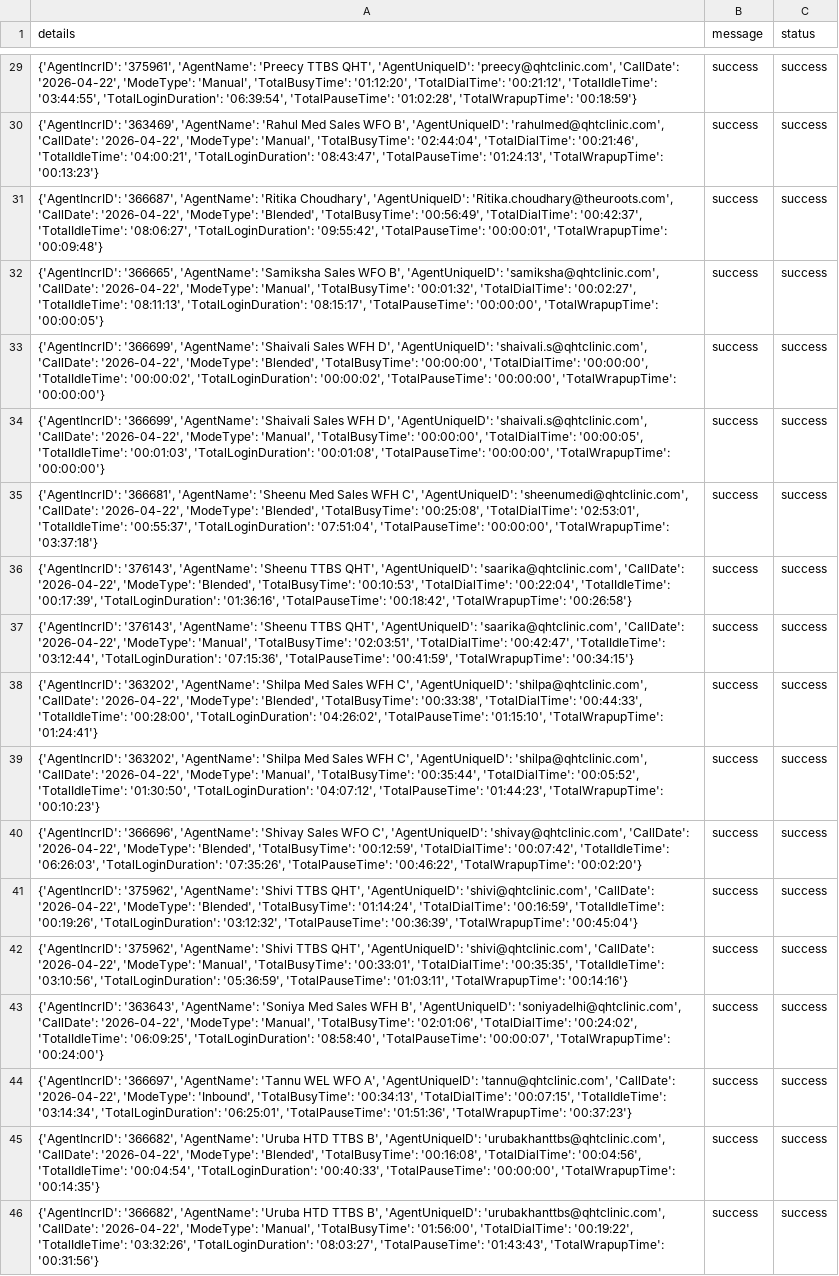
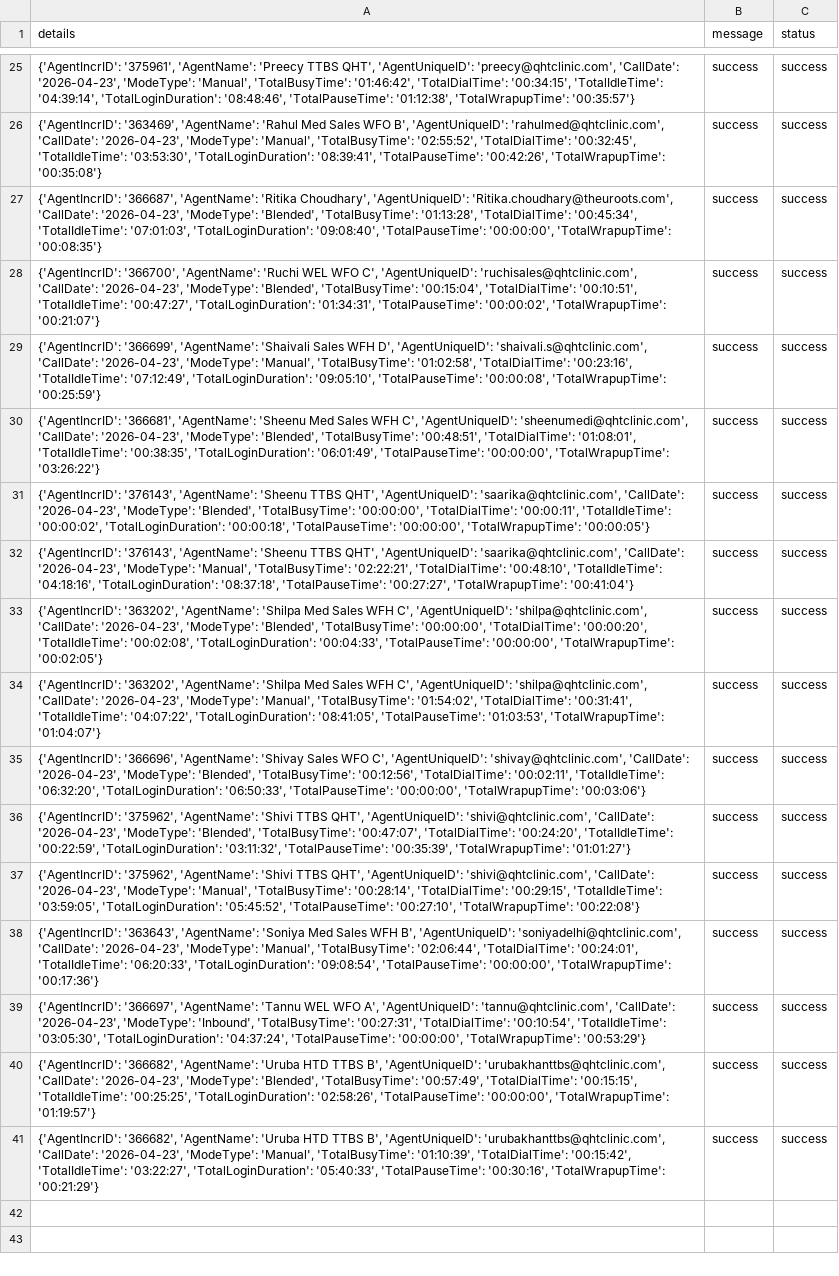
Before and after one commit to John-Cena-DEV/ozonetel_agents, a CSV file: report.csv, drawn as a sheet; only a part is shown, gaps mark what is left out; removed rows and columns are numbered as before the commit, all else as after; the diff covers the shown part only; the diff names each change by its address in the sheet, - before the commit and + after, or states it on an @@ line.

```diff
--- a/report.csv
+++ b/report.csv
-A25 (details): …'preecy@qhtclinic.com', 'CallDate': '2026-04-22', 'ModeType': 'Manual', 'TotalBusyTime': '01:12:20', 'TotalDialTime': '00:21:12', 'TotalIdleTime': '03:44:55', 'TotalLoginDuration': '06:39:54', 'TotalPauseTime': '01:02:28', 'TotalWrapupTime': '00:18:59'}
+A25 (details): …'preecy@qhtclinic.com', 'CallDate': '2026-04-23', 'ModeType': 'Manual', 'TotalBusyTime': '01:46:42', 'TotalDialTime': '00:34:15', 'TotalIdleTime': '04:39:14', 'TotalLoginDuration': '08:48:46', 'TotalPauseTime': '01:12:38', 'TotalWrapupTime': '00:35:57'}
-A26 (details): …'rahulmed@qhtclinic.com', 'CallDate': '2026-04-22', 'ModeType': 'Manual', 'TotalBusyTime': '02:44:04', 'TotalDialTime': '00:21:46', 'TotalIdleTime': '04:00:21', 'TotalLoginDuration': '08:43:47', 'TotalPauseTime': '01:24:13', 'TotalWrapupTime': '00:13:23'}
+A26 (details): …'rahulmed@qhtclinic.com', 'CallDate': '2026-04-23', 'ModeType': 'Manual', 'TotalBusyTime': '02:55:52', 'TotalDialTime': '00:32:45', 'TotalIdleTime': '03:53:30', 'TotalLoginDuration': '08:39:41', 'TotalPauseTime': '00:42:26', 'TotalWrapupTime': '00:35:08'}
-A27 (details): …'Ritika.choudhary@theuroots.com', 'CallDate': '2026-04-22', 'ModeType': 'Blended', 'TotalBusyTime': '00:56:49', 'TotalDialTime': '00:42:37', 'TotalIdleTime': '08:06:27', 'TotalLoginDuration': '09:55:42', 'TotalPauseTime': '00:00:01', 'TotalWrapupTime': '00:09:48'}
+A27 (details): …'Ritika.choudhary@theuroots.com', 'CallDate': '2026-04-23', 'ModeType': 'Blended', 'TotalBusyTime': '01:13:28', 'TotalDialTime': '00:45:34', 'TotalIdleTime': '07:01:03', 'TotalLoginDuration': '09:08:40', 'TotalPauseTime': '00:00:00', 'TotalWrapupTime': '00:08:35'}
-A28 (details): {'AgentIncrID': '366665', 'AgentName': 'Samiksha Sales WFO B', 'AgentUniqueID': 'samiksha@qhtclinic.com', 'CallDate': '2026-04-22', 'ModeType': 'Manual', 'TotalBusyTime': '00:01:32', 'TotalDialTime': '00:02:27', 'TotalIdleTime': '08:11:13', 'TotalLoginDuration': '08:15:17', 'TotalPauseTime': '00:00:00', 'TotalWrapupTime': '00:00:05'}
+A28 (details): {'AgentIncrID': '366700', 'AgentName': 'Ruchi WEL WFO C', 'AgentUniqueID': 'ruchisales@qhtclinic.com', 'CallDate': '2026-04-23', 'ModeType': 'Blended', 'TotalBusyTime': '00:15:04', 'TotalDialTime': '00:10:51', 'TotalIdleTime': '00:47:27', 'TotalLoginDuration': '01:34:31', 'TotalPauseTime': '00:00:02', 'TotalWrapupTime': '00:21:07'}
-A29 (details): …'shaivali.s@qhtclinic.com', 'CallDate': '2026-04-22', 'ModeType': 'Blended', 'TotalBusyTime': '00:00:00', 'TotalDialTime': '00:00:00', 'TotalIdleTime': '00:00:02', 'TotalLoginDuration': '00:00:02', 'TotalPauseTime': '00:00:00', 'TotalWrapupTime': '00:00:00'}
+A29 (details): …'shaivali.s@qhtclinic.com', 'CallDate': '2026-04-23', 'ModeType': 'Manual', 'TotalBusyTime': '01:02:58', 'TotalDialTime': '00:23:16', 'TotalIdleTime': '07:12:49', 'TotalLoginDuration': '09:05:10', 'TotalPauseTime': '00:00:08', 'TotalWrapupTime': '00:25:59'}
-row 34: {'AgentIncrID': '366699', 'AgentName': 'Shaivali Sales WFH D', 'AgentUniqueID': 'shaivali.s@qhtclinic.com', 'CallDate': '2026-04-22', 'ModeType': 'Manual', 'TotalBusyTime': '00:00:00', 'TotalDialTime': '00:00:05', 'TotalIdleTime': '00:01:03', 'TotalLoginDuration': '00:01:08', 'TotalPauseTime': '00:00:00', 'TotalWrapupTime': '00:00:00'} | success | success
-A30 (details): …'sheenumedi@qhtclinic.com', 'CallDate': '2026-04-22', 'ModeType': 'Blended', 'TotalBusyTime': '00:25:08', 'TotalDialTime': '02:53:01', 'TotalIdleTime': '00:55:37', 'TotalLoginDuration': '07:51:04', 'TotalPauseTime': '00:00:00', 'TotalWrapupTime': '03:37:18'}
+A30 (details): …'sheenumedi@qhtclinic.com', 'CallDate': '2026-04-23', 'ModeType': 'Blended', 'TotalBusyTime': '00:48:51', 'TotalDialTime': '01:08:01', 'TotalIdleTime': '00:38:35', 'TotalLoginDuration': '06:01:49', 'TotalPauseTime': '00:00:00', 'TotalWrapupTime': '03:26:22'}
-A31 (details): …'saarika@qhtclinic.com', 'CallDate': '2026-04-22', 'ModeType': 'Blended', 'TotalBusyTime': '00:10:53', 'TotalDialTime': '00:22:04', 'TotalIdleTime': '00:17:39', 'TotalLoginDuration': '01:36:16', 'TotalPauseTime': '00:18:42', 'TotalWrapupTime': '00:26:58'}
+A31 (details): …'saarika@qhtclinic.com', 'CallDate': '2026-04-23', 'ModeType': 'Blended', 'TotalBusyTime': '00:00:00', 'TotalDialTime': '00:00:11', 'TotalIdleTime': '00:00:02', 'TotalLoginDuration': '00:00:18', 'TotalPauseTime': '00:00:00', 'TotalWrapupTime': '00:00:05'}
-A32 (details): …'saarika@qhtclinic.com', 'CallDate': '2026-04-22', 'ModeType': 'Manual', 'TotalBusyTime': '02:03:51', 'TotalDialTime': '00:42:47', 'TotalIdleTime': '03:12:44', 'TotalLoginDuration': '07:15:36', 'TotalPauseTime': '00:41:59', 'TotalWrapupTime': '00:34:15'}
+A32 (details): …'saarika@qhtclinic.com', 'CallDate': '2026-04-23', 'ModeType': 'Manual', 'TotalBusyTime': '02:22:21', 'TotalDialTime': '00:48:10', 'TotalIdleTime': '04:18:16', 'TotalLoginDuration': '08:37:18', 'TotalPauseTime': '00:27:27', 'TotalWrapupTime': '00:41:04'}
-A33 (details): …'shilpa@qhtclinic.com', 'CallDate': '2026-04-22', 'ModeType': 'Blended', 'TotalBusyTime': '00:33:38', 'TotalDialTime': '00:44:33', 'TotalIdleTime': '00:28:00', 'TotalLoginDuration': '04:26:02', 'TotalPauseTime': '01:15:10', 'TotalWrapupTime': '01:24:41'}
+A33 (details): …'shilpa@qhtclinic.com', 'CallDate': '2026-04-23', 'ModeType': 'Blended', 'TotalBusyTime': '00:00:00', 'TotalDialTime': '00:00:20', 'TotalIdleTime': '00:02:08', 'TotalLoginDuration': '00:04:33', 'TotalPauseTime': '00:00:00', 'TotalWrapupTime': '00:02:05'}
-A34 (details): …'shilpa@qhtclinic.com', 'CallDate': '2026-04-22', 'ModeType': 'Manual', 'TotalBusyTime': '00:35:44', 'TotalDialTime': '00:05:52', 'TotalIdleTime': '01:30:50', 'TotalLoginDuration': '04:07:12', 'TotalPauseTime': '01:44:23', 'TotalWrapupTime': '00:10:23'}
+A34 (details): …'shilpa@qhtclinic.com', 'CallDate': '2026-04-23', 'ModeType': 'Manual', 'TotalBusyTime': '01:54:02', 'TotalDialTime': '00:31:41', 'TotalIdleTime': '04:07:22', 'TotalLoginDuration': '08:41:05', 'TotalPauseTime': '01:03:53', 'TotalWrapupTime': '01:04:07'}
-A35 (details): …'shivay@qhtclinic.com', 'CallDate': '2026-04-22', 'ModeType': 'Blended', 'TotalBusyTime': '00:12:59', 'TotalDialTime': '00:07:42', 'TotalIdleTime': '06:26:03', 'TotalLoginDuration': '07:35:26', 'TotalPauseTime': '00:46:22', 'TotalWrapupTime': '00:02:20'}
+A35 (details): …'shivay@qhtclinic.com', 'CallDate': '2026-04-23', 'ModeType': 'Blended', 'TotalBusyTime': '00:12:56', 'TotalDialTime': '00:02:11', 'TotalIdleTime': '06:32:20', 'TotalLoginDuration': '06:50:33', 'TotalPauseTime': '00:00:00', 'TotalWrapupTime': '00:03:06'}
-A36 (details): …'shivi@qhtclinic.com', 'CallDate': '2026-04-22', 'ModeType': 'Blended', 'TotalBusyTime': '01:14:24', 'TotalDialTime': '00:16:59', 'TotalIdleTime': '00:19:26', 'TotalLoginDuration': '03:12:32', 'TotalPauseTime': '00:36:39', 'TotalWrapupTime': '00:45:04'}
+A36 (details): …'shivi@qhtclinic.com', 'CallDate': '2026-04-23', 'ModeType': 'Blended', 'TotalBusyTime': '00:47:07', 'TotalDialTime': '00:24:20', 'TotalIdleTime': '00:22:59', 'TotalLoginDuration': '03:11:32', 'TotalPauseTime': '00:35:39', 'TotalWrapupTime': '01:01:27'}
-A37 (details): …'shivi@qhtclinic.com', 'CallDate': '2026-04-22', 'ModeType': 'Manual', 'TotalBusyTime': '00:33:01', 'TotalDialTime': '00:35:35', 'TotalIdleTime': '03:10:56', 'TotalLoginDuration': '05:36:59', 'TotalPauseTime': '01:03:11', 'TotalWrapupTime': '00:14:16'}
+A37 (details): …'shivi@qhtclinic.com', 'CallDate': '2026-04-23', 'ModeType': 'Manual', 'TotalBusyTime': '00:28:14', 'TotalDialTime': '00:29:15', 'TotalIdleTime': '03:59:05', 'TotalLoginDuration': '05:45:52', 'TotalPauseTime': '00:27:10', 'TotalWrapupTime': '00:22:08'}
-A38 (details): …'soniyadelhi@qhtclinic.com', 'CallDate': '2026-04-22', 'ModeType': 'Manual', 'TotalBusyTime': '02:01:06', 'TotalDialTime': '00:24:02', 'TotalIdleTime': '06:09:25', 'TotalLoginDuration': '08:58:40', 'TotalPauseTime': '00:00:07', 'TotalWrapupTime': '00:24:00'}
+A38 (details): …'soniyadelhi@qhtclinic.com', 'CallDate': '2026-04-23', 'ModeType': 'Manual', 'TotalBusyTime': '02:06:44', 'TotalDialTime': '00:24:01', 'TotalIdleTime': '06:20:33', 'TotalLoginDuration': '09:08:54', 'TotalPauseTime': '00:00:00', 'TotalWrapupTime': '00:17:36'}
-A39 (details): …'tannu@qhtclinic.com', 'CallDate': '2026-04-22', 'ModeType': 'Inbound', 'TotalBusyTime': '00:34:13', 'TotalDialTime': '00:07:15', 'TotalIdleTime': '03:14:34', 'TotalLoginDuration': '06:25:01', 'TotalPauseTime': '01:51:36', 'TotalWrapupTime': '00:37:23'}
+A39 (details): …'tannu@qhtclinic.com', 'CallDate': '2026-04-23', 'ModeType': 'Inbound', 'TotalBusyTime': '00:27:31', 'TotalDialTime': '00:10:54', 'TotalIdleTime': '03:05:30', 'TotalLoginDuration': '04:37:24', 'TotalPauseTime': '00:00:00', 'TotalWrapupTime': '00:53:29'}
-A40 (details): …'urubakhanttbs@qhtclinic.com', 'CallDate': '2026-04-22', 'ModeType': 'Blended', 'TotalBusyTime': '00:16:08', 'TotalDialTime': '00:04:56', 'TotalIdleTime': '00:04:54', 'TotalLoginDuration': '00:40:33', 'TotalPauseTime': '00:00:00', 'TotalWrapupTime': '00:14:35'}
+A40 (details): …'urubakhanttbs@qhtclinic.com', 'CallDate': '2026-04-23', 'ModeType': 'Blended', 'TotalBusyTime': '00:57:49', 'TotalDialTime': '00:15:15', 'TotalIdleTime': '00:25:25', 'TotalLoginDuration': '02:58:26', 'TotalPauseTime': '00:00:00', 'TotalWrapupTime': '01:19:57'}
-A41 (details): …'urubakhanttbs@qhtclinic.com', 'CallDate': '2026-04-22', 'ModeType': 'Manual', 'TotalBusyTime': '01:56:00', 'TotalDialTime': '00:19:22', 'TotalIdleTime': '03:32:26', 'TotalLoginDuration': '08:03:27', 'TotalPauseTime': '01:43:43', 'TotalWrapupTime': '00:31:56'}
+A41 (details): …'urubakhanttbs@qhtclinic.com', 'CallDate': '2026-04-23', 'ModeType': 'Manual', 'TotalBusyTime': '01:10:39', 'TotalDialTime': '00:15:42', 'TotalIdleTime': '03:22:27', 'TotalLoginDuration': '05:40:33', 'TotalPauseTime': '00:30:16', 'TotalWrapupTime': '00:21:29'}
```
Also changed, not shown: 4 removed rows and 23 edited cells elsewhere in this file.
